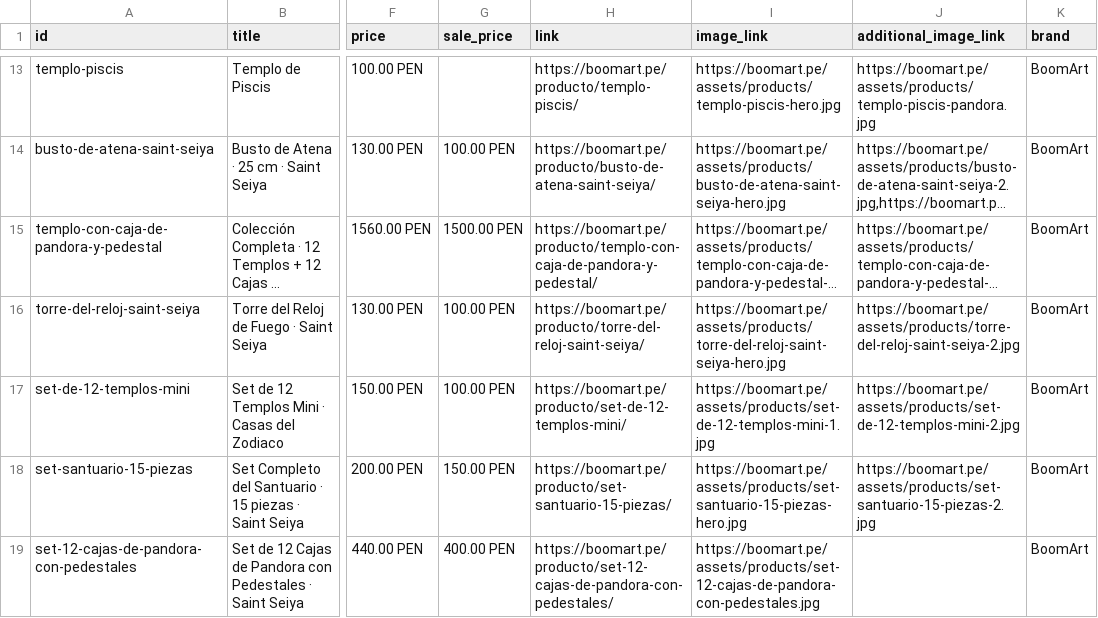
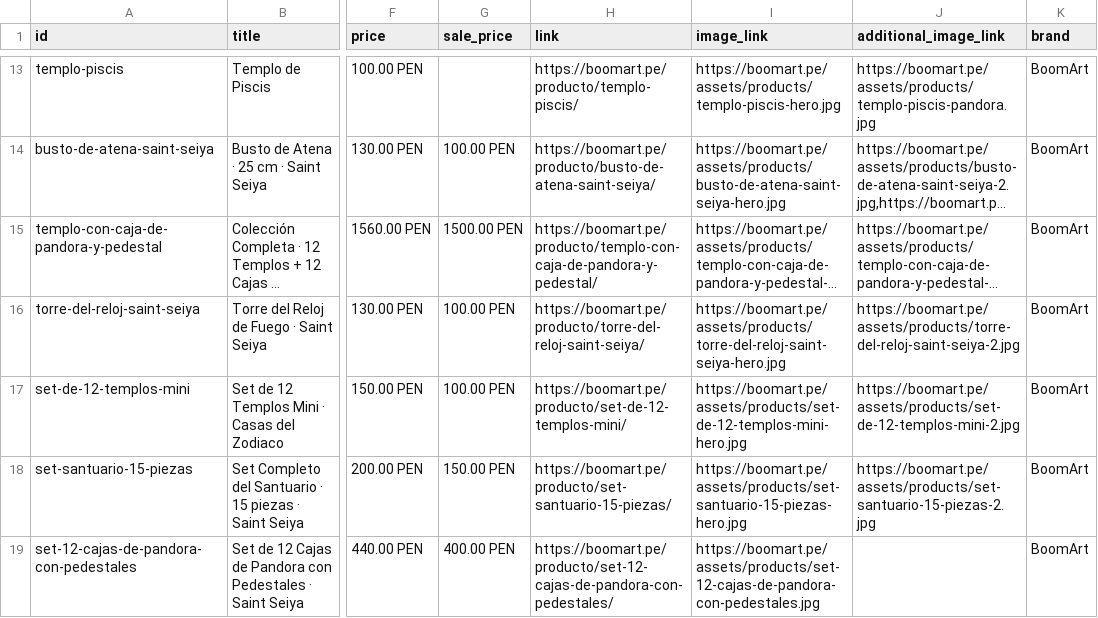
Before and after one commit to boomart3d-code/boomart-catalogo, a CSV file: feed-meta.csv, drawn as a sheet; only a part is shown, gaps mark what is left out; long unchanged cells end in …; the diff names each change by its address in the sheet, - before the commit and + after, or states it on an @@ line.

```diff
--- a/feed-meta.csv
+++ b/feed-meta.csv
-I17 (image_link): https://boomart.pe/assets/products/set-de-12-templos-mini-1.jpg
+I17 (image_link): https://boomart.pe/assets/products/set-de-12-templos-mini-hero.jpg
```
Also changed, not shown: 6 other files.
